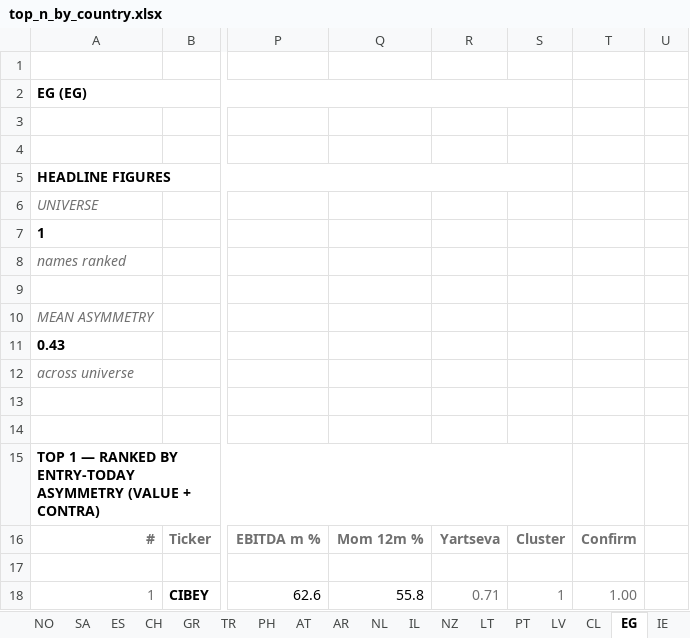
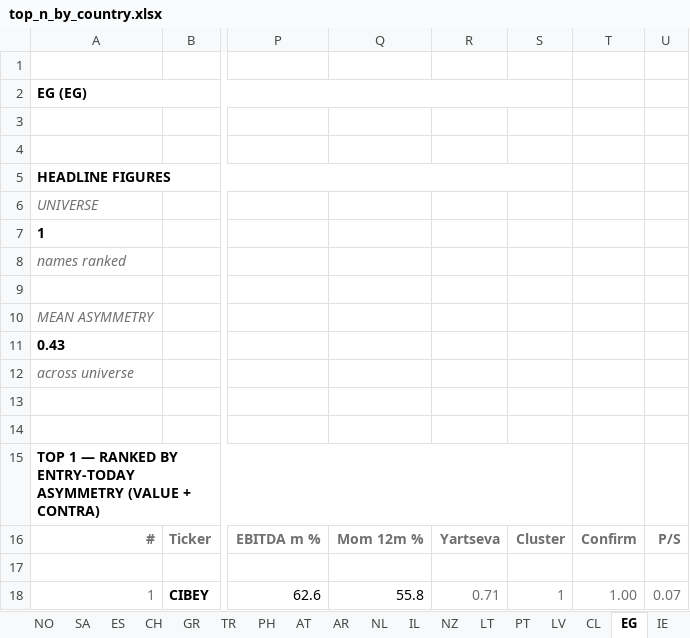
Before and after one commit to jupitersstring/cyclepapa, an Excel workbook: top_n_by_country.xlsx, sheet EG, drawn as a sheet; only a part is shown, gaps mark what is left out; values as stored, in another font and other column widths than the file's, no borders; the diff names each change by its address in the sheet, - before the commit and + after, or states it on an @@ line.

```diff
--- a/top_n_by_country.xlsx (sheet EG)
+++ b/top_n_by_country.xlsx (sheet EG)
-U16: (empty)
+U16: P/S
-U18: (empty)
+U18: 0.07
```
Also changed, not shown: sheet RO, sheet LV, sheet CO, sheet NG, sheet VN, sheet PE, 46 more sheets, asymmetry_nms_book.xlsx, nms_multibagger_candidates.xlsx, 8 other files.
